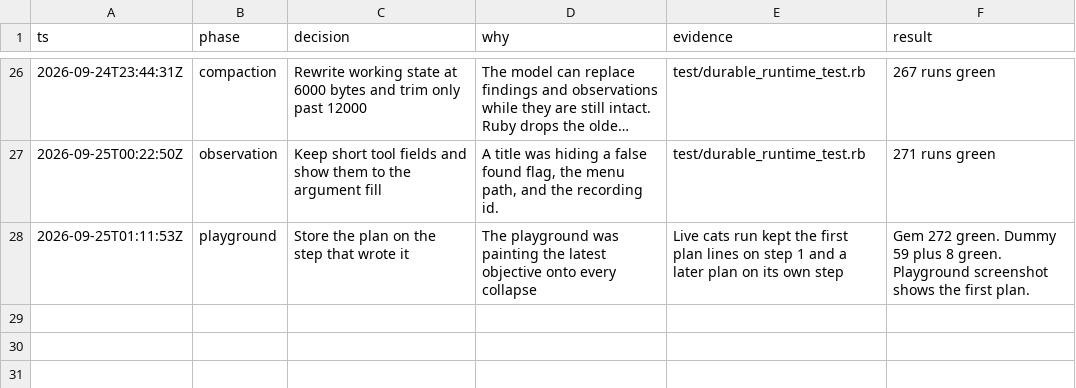
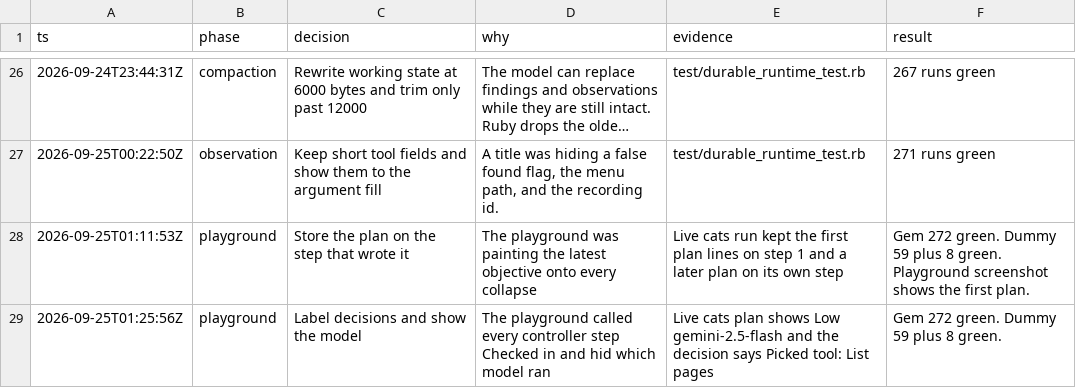
Before and after one commit to bowerbird-app/RecordingStudio_agents, a TSV file: .audit/durable-agent-runtime.tsv, drawn as a sheet; only a part is shown, gaps mark what is left out; long unchanged cells end in ….

```diff
--- a/.audit/durable-agent-runtime.tsv
+++ b/.audit/durable-agent-runtime.tsv
@@ -28 +28,2 @@ ts	phase	decision	why	evidence	result
 2026-09-25T01:11:53Z	playground	Store the plan on the step that wrote it	The playground was painting the latest objective onto every collapse	Live cats run kept the first plan lines on step 1 and a later plan on its own step	Gem 272 green. Dummy 59 plus 8 green. Playground screenshot shows the first plan.
+2026-09-25T01:25:56Z	playground	Label decisions and show the model	The playground called every controller step Checked in and hid which model ran	Live cats plan shows Low gemini-2.5-flash and the decision says Picked tool: List pages	Gem 272 green. Dummy 59 plus 8 green.
```
Also changed, not shown: 9 other files.
